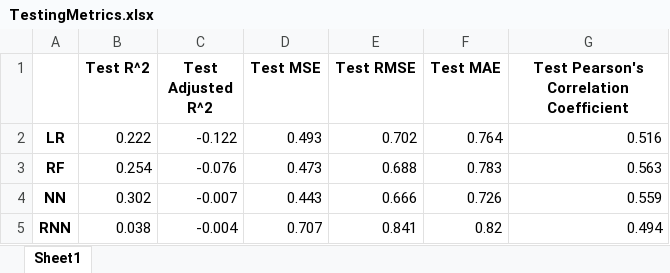
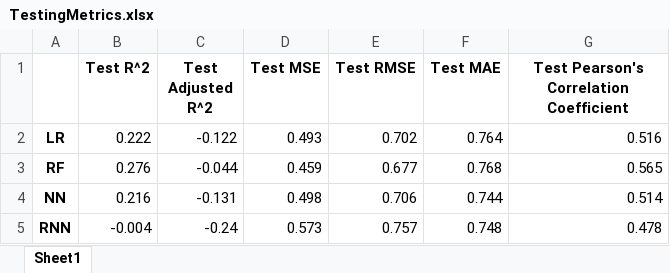
Before and after one commit to ZakariyyaScavotto/COVID-Inflation, an Excel workbook: Metrics/TestingMetrics.xlsx, sheet Sheet1, drawn as a sheet; values as stored, in another font and other column widths than the file's, no borders; the diff names each change by its address in the sheet, - before the commit and + after, or states it on an @@ line.

Commit message:
RNN timestep method finished, retrained with the 12 month timestep, started implementing new train/test split

```diff
--- a/Metrics/TestingMetrics.xlsx (sheet Sheet1)
+++ b/Metrics/TestingMetrics.xlsx (sheet Sheet1)
-B3 (Test R^2): 0.254
+B3 (Test R^2): 0.276
-C3 (Test Adjusted R^2): -0.076
+C3 (Test Adjusted R^2): -0.044
-D3 (Test MSE): 0.473
+D3 (Test MSE): 0.459
-E3 (Test RMSE): 0.688
+E3 (Test RMSE): 0.677
-F3 (Test MAE): 0.783
+F3 (Test MAE): 0.768
-G3: 0.563
+G3: 0.565
-B4 (Test R^2): 0.302
+B4 (Test R^2): 0.216
-C4 (Test Adjusted R^2): -0.007
+C4 (Test Adjusted R^2): -0.131
-D4 (Test MSE): 0.443
+D4 (Test MSE): 0.498
-E4 (Test RMSE): 0.666
+E4 (Test RMSE): 0.706
-F4 (Test MAE): 0.726
+F4 (Test MAE): 0.744
-G4: 0.559
+G4: 0.514
-B5 (Test R^2): 0.038
+B5 (Test R^2): -0.004
-C5 (Test Adjusted R^2): -0.004
+C5 (Test Adjusted R^2): -0.24
-D5 (Test MSE): 0.707
+D5 (Test MSE): 0.573
-E5 (Test RMSE): 0.841
+E5 (Test RMSE): 0.757
-F5 (Test MAE): 0.82
+F5 (Test MAE): 0.748
-G5: 0.494
+G5: 0.478
```
Also changed, not shown: Metrics/TrainingMetrics.xlsx, 4 other files.
